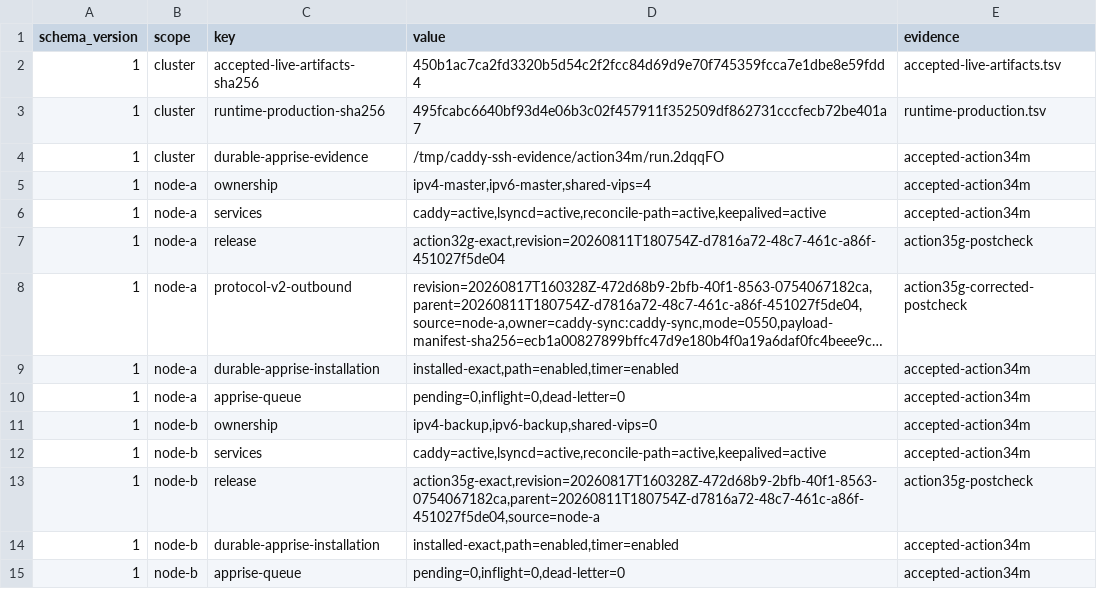
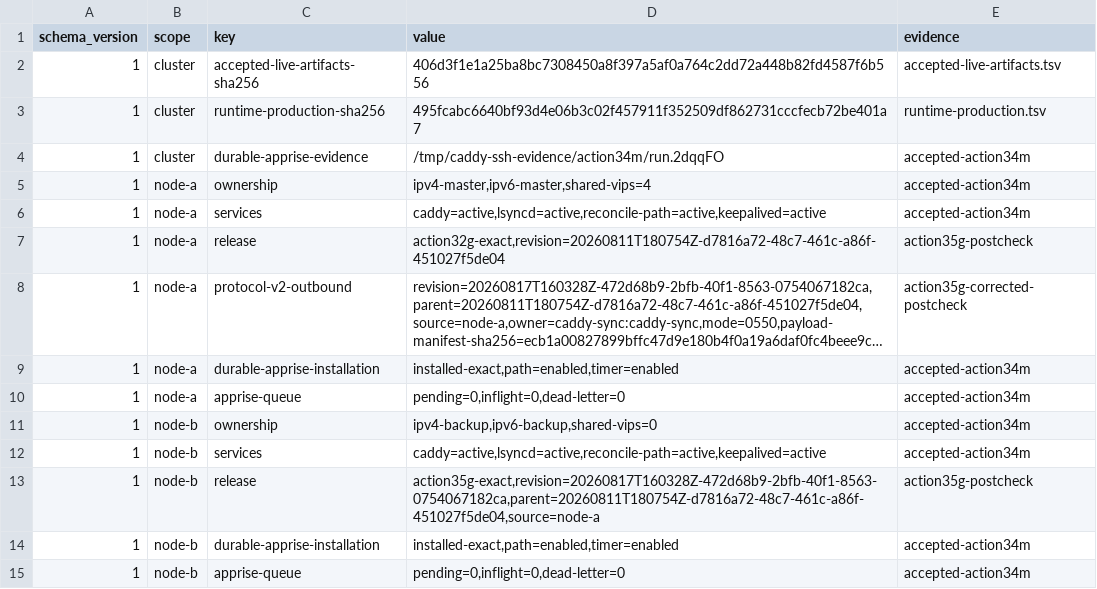
Before and after one commit to Racerx323/homelab-server-configs, a TSV file: Caddy/manifests/current-live-state.tsv, drawn as a sheet; long unchanged cells end in ….

```diff
--- a/Caddy/manifests/current-live-state.tsv
+++ b/Caddy/manifests/current-live-state.tsv
@@ -1,3 +1,3 @@
 schema_version	scope	key	value	evidence
-1	cluster	accepted-live-artifacts-sha256	450b1ac7ca2fd3320b5d54c2f2fcc84d69d9e70f745359fcca7e1dbe8e59fdd4	accepted-live-artifacts.tsv
+1	cluster	accepted-live-artifacts-sha256	406d3f1e1a25ba8bc7308450a8f397a5af0a764c2dd72a448b82fd4587f6b556	accepted-live-artifacts.tsv
 1	cluster	runtime-production-sha256	495fcabc6640bf93d4e06b3c02f457911f352509df862731cccfecb72be401a7	runtime-production.tsv
```
Also changed, not shown: Caddy/manifests/accepted-live-artifacts.tsv, Caddy/manifests/deployable-successor.tsv, 4 other files.
